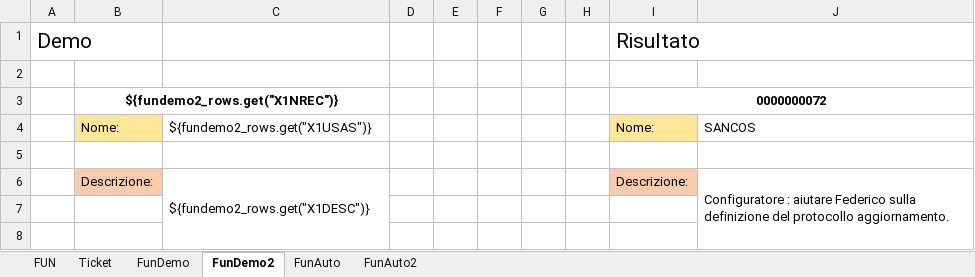
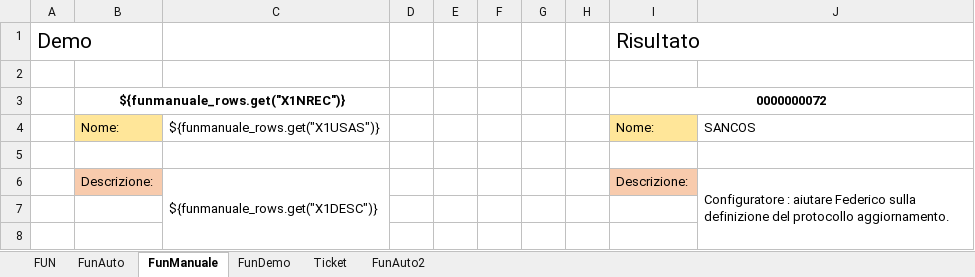
Before and after one commit to MauroWB/JXLS-Main-Rep, an Excel workbook: src/main/resources/esempi_documentazione/Esempi.xlsx, sheet FunManuale, drawn as a sheet; only a part is shown; values as stored, in another font and other column widths than the file's, no borders; the diff names each change by its address in the sheet, - before the commit and + after, or states it on an @@ line.

```diff
--- a/src/main/resources/esempi_documentazione/Esempi.xlsx (sheet FunManuale)
+++ b/src/main/resources/esempi_documentazione/Esempi.xlsx (sheet FunManuale)
-sheet tab: FunDemo2
+sheet tab: FunManuale
@@ sheet tab order changed: FUN | FunAuto | FunManuale | FunDemo | Ticket | FunAuto2 @@
-B3: ${fundemo2_rows.get("X1NREC")}
+B3: ${funmanuale_rows.get("X1NREC")}
-C4: ${fundemo2_rows.get("X1USAS")}
+C4: ${funmanuale_rows.get("X1USAS")}
-C6: ${fundemo2_rows.get("X1DESC")}
+C6: ${funmanuale_rows.get("X1DESC")}
```
Also changed, not shown: sheet Ticket, sheet FunAuto2, sheet FUN, sheet FunAuto, charts or pictures, 1 other file.
